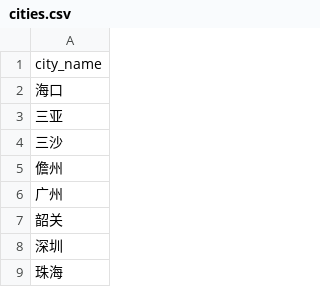
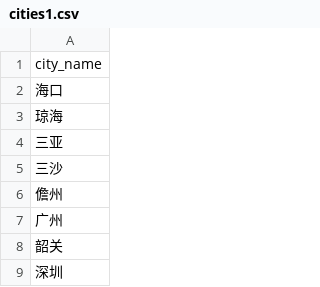
Before and after one commit to kiangyeeo/FudanAir, a CSV file: demo_data/cities1.csv (was demo_data/cities.csv), drawn as a sheet; only a part is shown; the shorter side is filled out with more unchanged rows; the diff names each change by its address in the sheet, - before the commit and + after, or states it on an @@ line.

```diff
--- a/demo_data/cities.csv
+++ b/demo_data/cities1.csv
+row 3: 琼海
```
Also changed, not shown: backend/data/cities.csv, backend/data/city_near_apt.csv, 12 other files.
